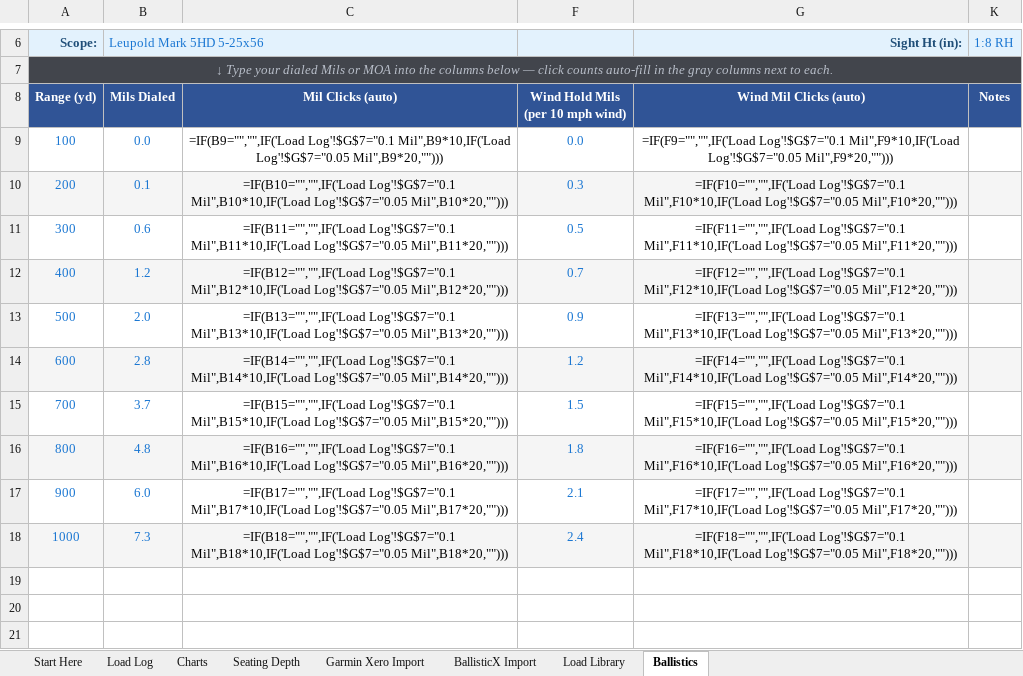
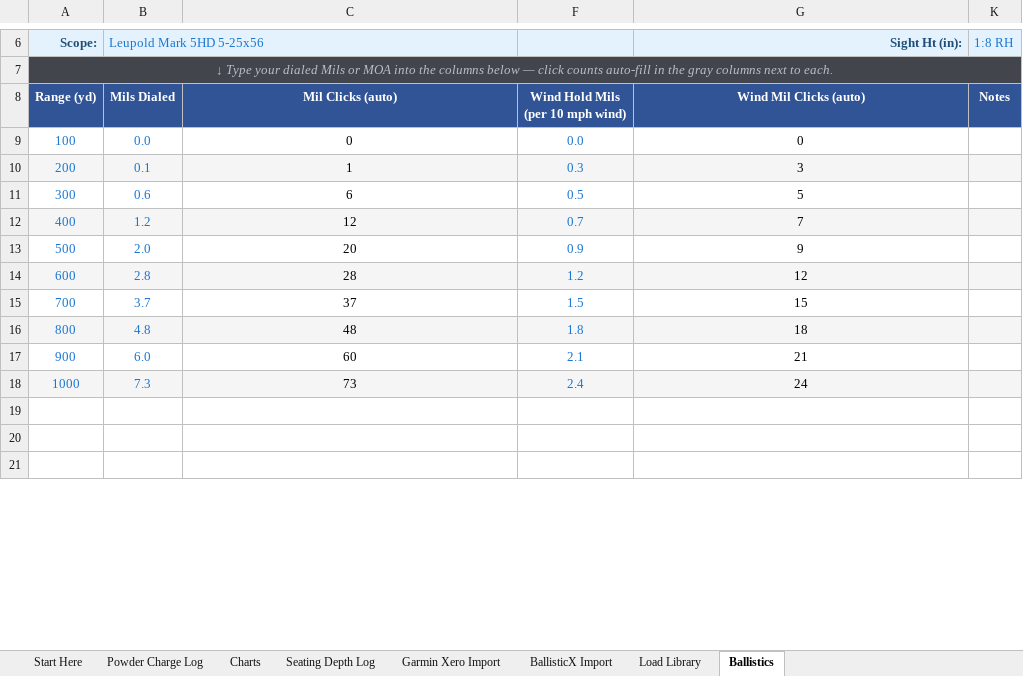
Before and after one commit to chadheidt/coldbore, an Excel workbook: app/resources/Loadscope - Demo Workbook.xlsx, sheet Ballistics, drawn as a sheet; only a part is shown, gaps mark what is left out; values as stored, in another font and other column widths than the file's, no borders; formulas without a stored value are shown as written; the diff covers the shown part only; the diff names each change by its address in the sheet, - before the commit and + after, or states it on an @@ line.

```diff
--- a/app/resources/Loadscope - Demo Workbook.xlsx (sheet Ballistics)
+++ b/app/resources/Loadscope - Demo Workbook.xlsx (sheet Ballistics)
-sheet tab: Load Log
+sheet tab: Powder Charge Log
-sheet tab: Seating Depth
+sheet tab: Seating Depth Log
-C9: =IF(B9="","",IF('Load Log'!$G$7="0.1 Mil",B9*10,IF('Load Log'!$G$7="0.05 Mil",B9*20,"")))
+C9: 0
-G9: =IF(F9="","",IF('Load Log'!$G$7="0.1 Mil",F9*10,IF('Load Log'!$G$7="0.05 Mil",F9*20,"")))
+G9: 0
-C10: =IF(B10="","",IF('Load Log'!$G$7="0.1 Mil",B10*10,IF('Load Log'!$G$7="0.05 Mil",B10*20,"")))
+C10: 1
-G10: =IF(F10="","",IF('Load Log'!$G$7="0.1 Mil",F10*10,IF('Load Log'!$G$7="0.05 Mil",F10*20,"")))
+G10: 3
-C11: =IF(B11="","",IF('Load Log'!$G$7="0.1 Mil",B11*10,IF('Load Log'!$G$7="0.05 Mil",B11*20,"")))
+C11: 6
-G11: =IF(F11="","",IF('Load Log'!$G$7="0.1 Mil",F11*10,IF('Load Log'!$G$7="0.05 Mil",F11*20,"")))
+G11: 5
-C12: =IF(B12="","",IF('Load Log'!$G$7="0.1 Mil",B12*10,IF('Load Log'!$G$7="0.05 Mil",B12*20,"")))
+C12: 12
-G12: =IF(F12="","",IF('Load Log'!$G$7="0.1 Mil",F12*10,IF('Load Log'!$G$7="0.05 Mil",F12*20,"")))
+G12: 7
-C13: =IF(B13="","",IF('Load Log'!$G$7="0.1 Mil",B13*10,IF('Load Log'!$G$7="0.05 Mil",B13*20,"")))
+C13: 20
-G13: =IF(F13="","",IF('Load Log'!$G$7="0.1 Mil",F13*10,IF('Load Log'!$G$7="0.05 Mil",F13*20,"")))
+G13: 9
-C14: =IF(B14="","",IF('Load Log'!$G$7="0.1 Mil",B14*10,IF('Load Log'!$G$7="0.05 Mil",B14*20,"")))
+C14: 28
-G14: =IF(F14="","",IF('Load Log'!$G$7="0.1 Mil",F14*10,IF('Load Log'!$G$7="0.05 Mil",F14*20,"")))
+G14: 12
-C15: =IF(B15="","",IF('Load Log'!$G$7="0.1 Mil",B15*10,IF('Load Log'!$G$7="0.05 Mil",B15*20,"")))
+C15: 37
-G15: =IF(F15="","",IF('Load Log'!$G$7="0.1 Mil",F15*10,IF('Load Log'!$G$7="0.05 Mil",F15*20,"")))
+G15: 15
-C16: =IF(B16="","",IF('Load Log'!$G$7="0.1 Mil",B16*10,IF('Load Log'!$G$7="0.05 Mil",B16*20,"")))
+C16: 48
-G16: =IF(F16="","",IF('Load Log'!$G$7="0.1 Mil",F16*10,IF('Load Log'!$G$7="0.05 Mil",F16*20,"")))
+G16: 18
-C17: =IF(B17="","",IF('Load Log'!$G$7="0.1 Mil",B17*10,IF('Load Log'!$G$7="0.05 Mil",B17*20,"")))
+C17: 60
-G17: =IF(F17="","",IF('Load Log'!$G$7="0.1 Mil",F17*10,IF('Load Log'!$G$7="0.05 Mil",F17*20,"")))
+G17: 21
-C18: =IF(B18="","",IF('Load Log'!$G$7="0.1 Mil",B18*10,IF('Load Log'!$G$7="0.05 Mil",B18*20,"")))
+C18: 73
-G18: =IF(F18="","",IF('Load Log'!$G$7="0.1 Mil",F18*10,IF('Load Log'!$G$7="0.05 Mil",F18*20,"")))
+G18: 24
```
Also changed, not shown: 92 edited cells elsewhere in this sheet, sheet BallisticX Import, sheet Garmin Xero Import, sheet Seating Depth Log, sheet Powder Charge Log, sheet Charts, hidden cells, charts or pictures, 26 other files.
